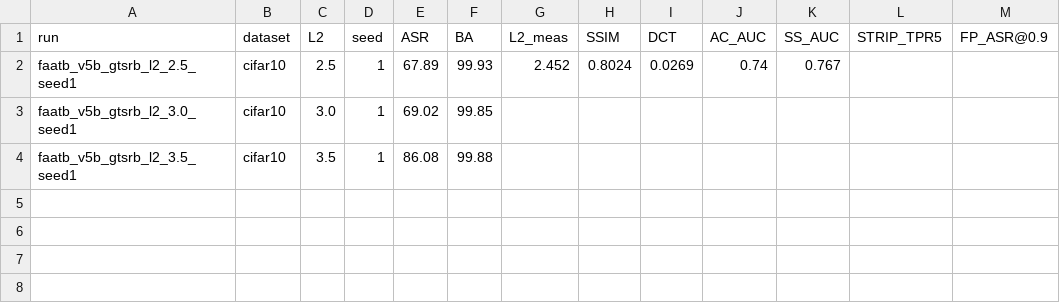
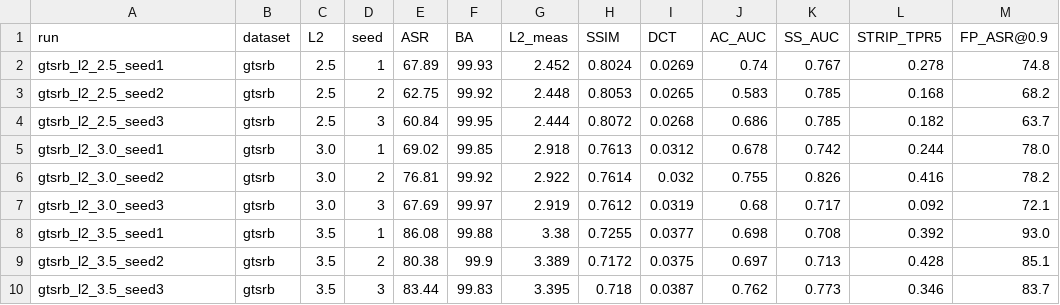
Before and after one commit to ByteTitan-star/faat, a CSV file: docs/v5b_results.csv, drawn as a sheet.

Commit message:
docs+fig: FAAT-FINAL-SUMMARY(三要求总判定CIFAR+GTSRB) + faat_asr_compare.png(ASR对比双面板)
收尾交付:
- FAAT-FINAL-SUMMARY.md: 三要求×两数据集总判定(①②全达成, ③ CIFAR强/GTSRB诚实Pareto)
- faat_asr_compare.png: CIFAR(FAAT93.6 vs 论文84.88) + GTSRB(FAAT82.8 vs baseline 0/34/0) ASR对比图
- v5b完整9组stealth入档

```diff
--- a/docs/v5b_results.csv
+++ b/docs/v5b_results.csv
@@ -1,4 +1,10 @@
 run,dataset,L2,seed,ASR,BA,L2_meas,SSIM,DCT,AC_AUC,SS_AUC,STRIP_TPR5,FP_ASR@0.9
-faatb_v5b_gtsrb_l2_2.5_seed1,cifar10,2.5,1,67.89,99.93,2.452,0.8024,0.0269,0.74,0.767,,
-faatb_v5b_gtsrb_l2_3.0_seed1,cifar10,3.0,1,69.02,99.85,,,,,,,
-faatb_v5b_gtsrb_l2_3.5_seed1,cifar10,3.5,1,86.08,99.88,,,,,,,
+gtsrb_l2_2.5_seed1,gtsrb,2.5,1,67.89,99.93,2.452,0.8024,0.0269,0.74,0.767,0.278,74.8
+gtsrb_l2_2.5_seed2,gtsrb,2.5,2,62.75,99.92,2.448,0.8053,0.0265,0.583,0.785,0.168,68.2
+gtsrb_l2_2.5_seed3,gtsrb,2.5,3,60.84,99.95,2.444,0.8072,0.0268,0.686,0.785,0.182,63.7
+gtsrb_l2_3.0_seed1,gtsrb,3.0,1,69.02,99.85,2.918,0.7613,0.0312,0.678,0.742,0.244,78.0
+gtsrb_l2_3.0_seed2,gtsrb,3.0,2,76.81,99.92,2.922,0.7614,0.032,0.755,0.826,0.416,78.2
+gtsrb_l2_3.0_seed3,gtsrb,3.0,3,67.69,99.97,2.919,0.7612,0.0319,0.68,0.717,0.092,72.1
+gtsrb_l2_3.5_seed1,gtsrb,3.5,1,86.08,99.88,3.38,0.7255,0.0377,0.698,0.708,0.392,93.0
+gtsrb_l2_3.5_seed2,gtsrb,3.5,2,80.38,99.9,3.389,0.7172,0.0375,0.697,0.713,0.428,85.1
+gtsrb_l2_3.5_seed3,gtsrb,3.5,3,83.44,99.83,3.395,0.718,0.0387,0.762,0.773,0.346,83.7
```
Also changed, not shown: 3 other files.
